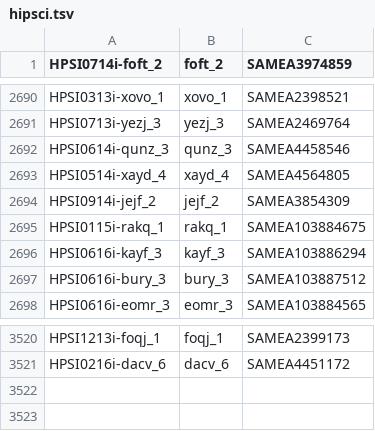
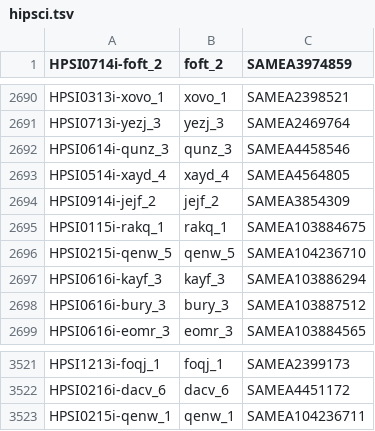
Before and after one commit to EMBL-EBI-GCA/literature_mining_ids, a TSV file: hipsci.tsv, drawn as a sheet; only a part is shown, gaps mark what is left out; the diff covers the shown part only; the diff names each change by its address in the sheet, - before the commit and + after, or states it on an @@ line.

Commit message:
Automated literature mining backup @ Wed 19 Apr 06:30:06 BST 2017

```diff
--- a/hipsci.tsv
+++ b/hipsci.tsv
+row 2696: HPSI0215i-qenw_5 | qenw_5 | SAMEA104236710
+row 3523: HPSI0215i-qenw_1 | qenw_1 | SAMEA104236711
```
Also changed, not shown: 13 moved rows elsewhere in this file.
